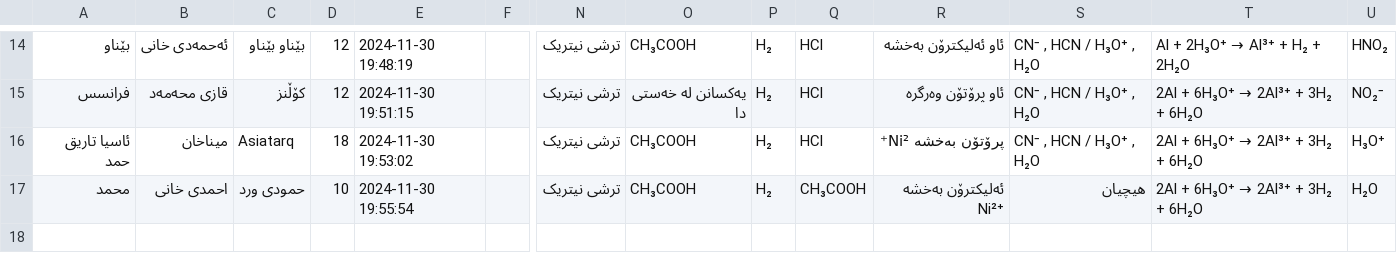
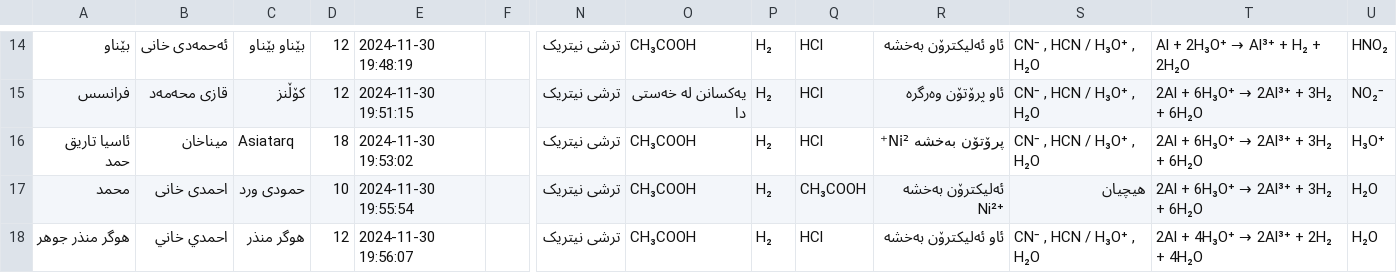
Before and after one commit to Hakari-Bibani/Course, a CSV file: submissions.csv, drawn as a sheet; only a part is shown, gaps mark what is left out; rows hold the shown columns only; the diff names each change by its address in the sheet, - before the commit and + after, or states it on an @@ line.

Commit message:
Update submissions

```diff
--- a/submissions.csv
+++ b/submissions.csv
+row 18: هوگر منذر جوهر | احمدي خاني | هوگر منذر | 12 | 2024-11-30 19:56:07 |  | ترشی نیتریک | CH₃COOH | H₂ | HCl | ئاو ئەلیکترۆن بەخشە | CN⁻ , HCN / H₃O⁺ , H₂O | 2Al + 4H₃O⁺ → 2Al³⁺ + 2H₂ + 4H₂O | H₂O
```
